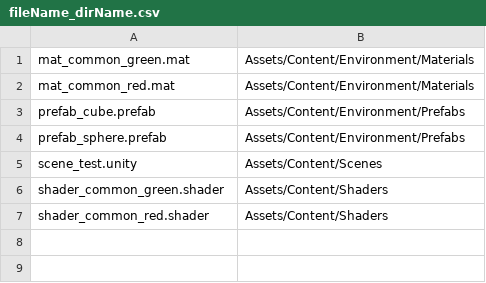
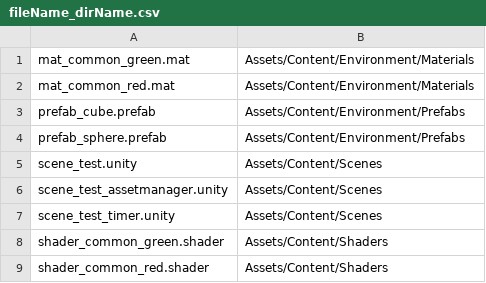
Before and after one commit to qintianchen/UnityGameFramework, a CSV file: Assets/StreamingAssets/AssetBundles/fileName_dirName.csv, drawn as a sheet.

```diff
--- a/Assets/StreamingAssets/AssetBundles/fileName_dirName.csv
+++ b/Assets/StreamingAssets/AssetBundles/fileName_dirName.csv
@@ -5,2 +5,4 @@ prefab_sphere.prefab,Assets/Content/Environment/Prefabs
 scene_test.unity,Assets/Content/Scenes
+scene_test_assetmanager.unity,Assets/Content/Scenes
+scene_test_timer.unity,Assets/Content/Scenes
 shader_common_green.shader,Assets/Content/Shaders
```
Also changed, not shown: 20 other files.
